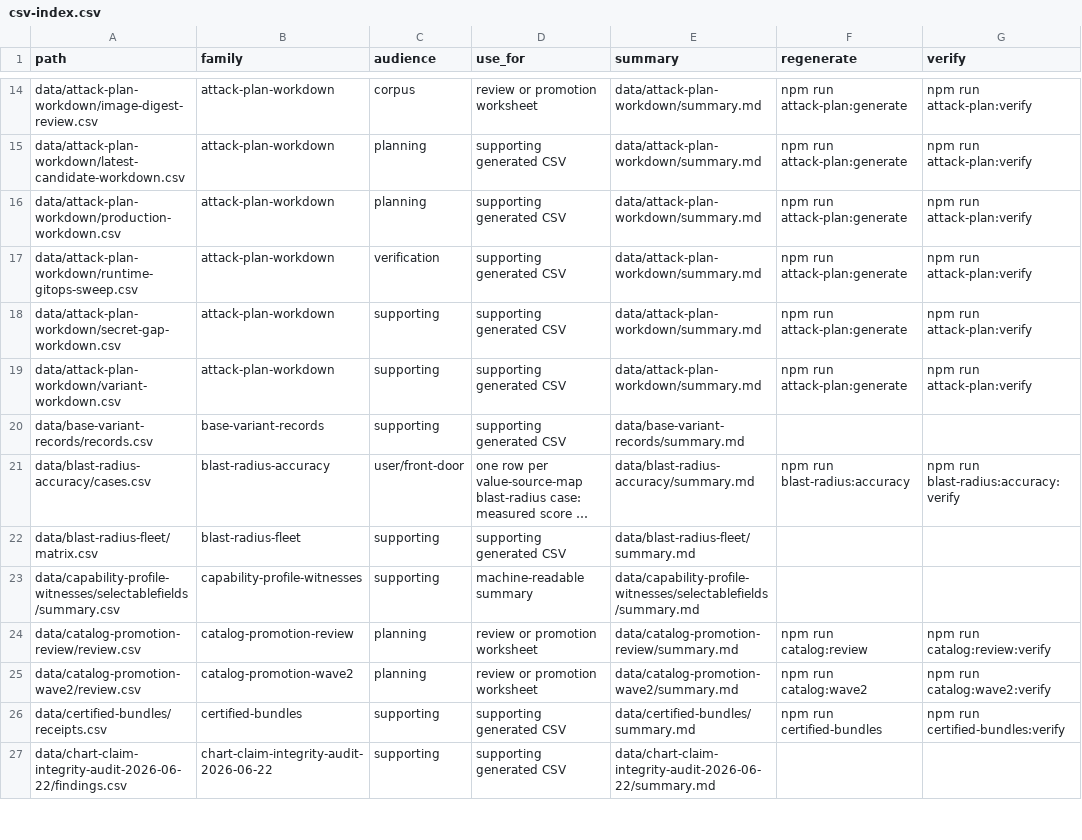
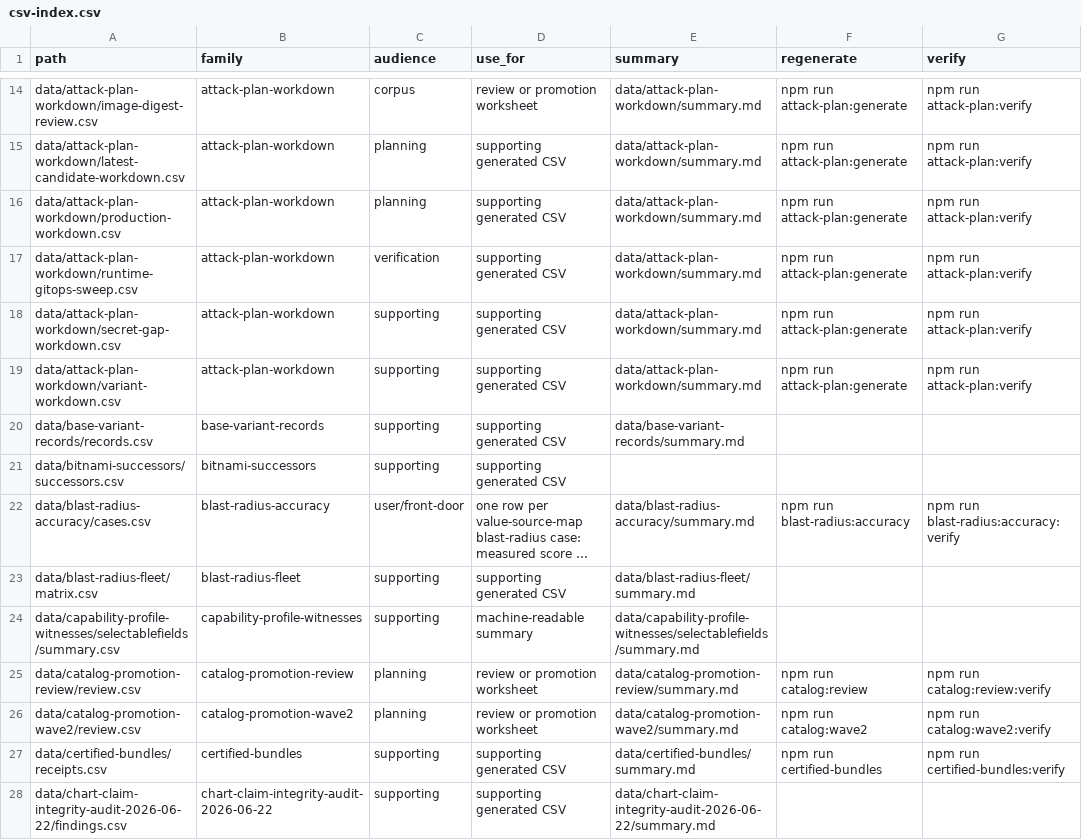
Before and after one commit to confighub/helm-expt, a CSV file: data/csv-index.csv, drawn as a sheet; only a part is shown, gaps mark what is left out; long unchanged cells end in …; the diff names each change by its address in the sheet, - before the commit and + after, or states it on an @@ line.

```diff
--- a/data/csv-index.csv
+++ b/data/csv-index.csv
+row 21: data/bitnami-successors/successors.csv | bitnami-successors | supporting | supporting generated CSV
```
Also changed, not shown: data/doc-freshness/freshness.csv, 20 other files.
